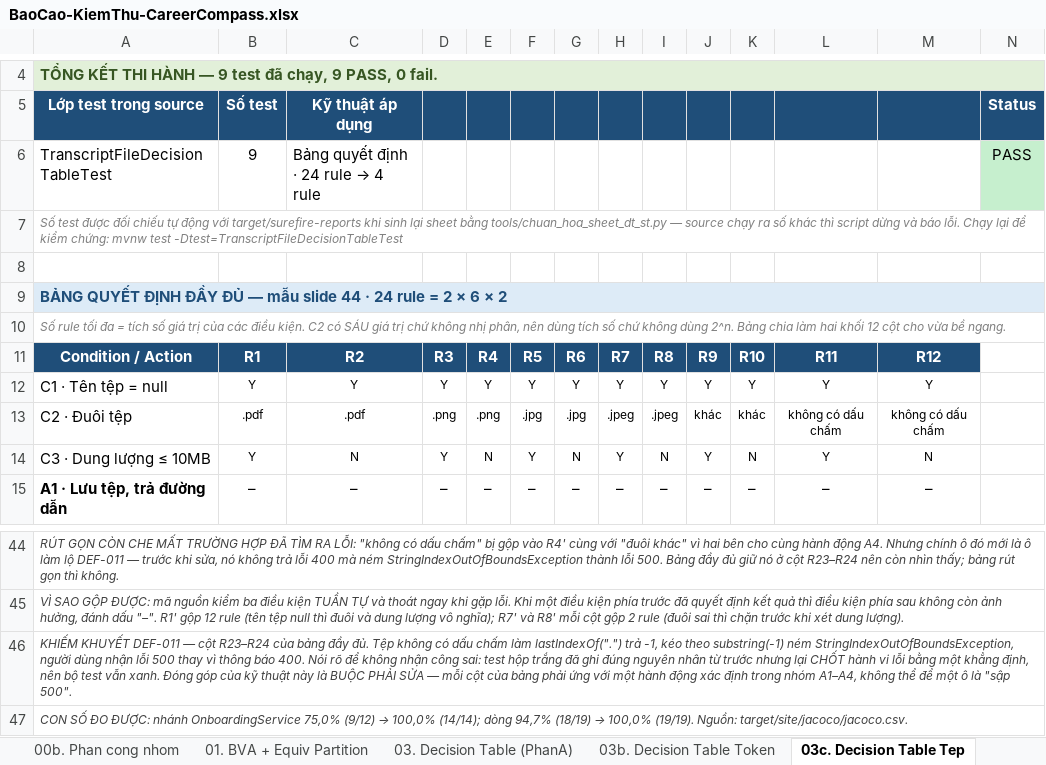
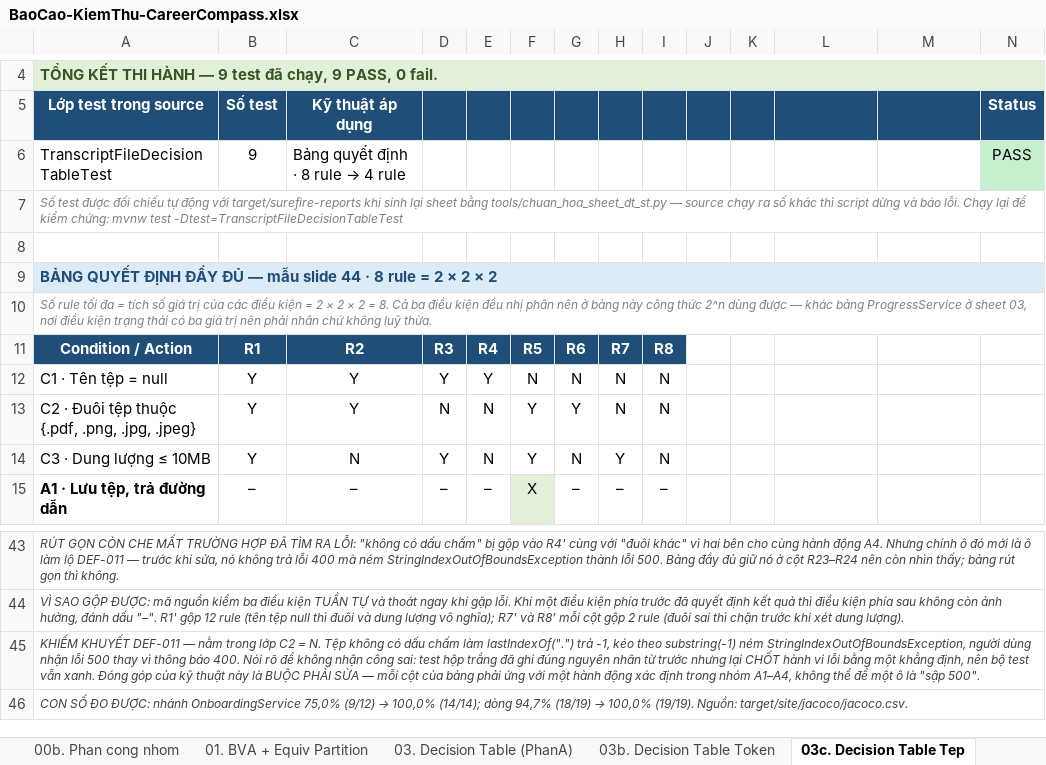
Before and after one commit to phatdayne2005/careercompass, an Excel workbook: BaoCao-KiemThu-CareerCompass.xlsx, sheet 03c. Decision Table Tep, drawn as a sheet; only a part is shown, gaps mark what is left out; values as stored, in another font and other column widths than the file's, no borders; removed rows and columns are numbered as before the commit, all else as after; the diff covers the shown part only; the diff names each change by its address in the sheet, - before the commit and + after, or states it on an @@ line.

Commit message:
docs: sua C2 cua bang quyet dinh tep thanh dieu kien nhi phan, 24 -> 8 rule
Ban truoc tu mau thuan: cot Ghi chu ghi "C2 co 6 gia tri" va bang day du liet ke
24 rule, nhung bang rut gon lai coi C2 la nhi phan (hop le / khong hop le).
Khong the vua sau vua hai.

Xet cho cung C2 DUNG LA nhi phan. Dac ta noi "Chi chap nhan file PDF, PNG hoac
JPG" — bon duoi do KHONG duoc phan biet voi nhau, cung mot hanh dong. Dieu kien
that la "duoi co thuoc tap chap nhan khong", Y/N.

  Bang day du:  2 x 2 x 2 = 8 rule   (truoc: 24, sai)
  Bang rut gon: 4 rule                (giu nguyen, gio da nhat quan voi bang tren)

Ca ba dieu kien deu nhi phan nen o bang nay cong thuc 2^n dung duoc — khac bang
ProgressService o sheet 03 noi dieu kien trang thai co ba gia tri.

THEM BANG "GIA TRI DAI DIEN CHO TUNG LOP" de tra loi cau hoi tiep theo: 4 rule
thi sao lai co 8 test. Vi bang quyet dinh dung o muc LOP; viec chon gia tri nao
dai dien cho moi lop la viec cua phan hoach lop tuong duong va bao phu nhanh:

  C2 = Y : 4 test (.pdf .png .jpg .jpeg) — ma nguon so sanh tung duoi bang mot
           chuoi &&, bon nhanh rieng, bao cao bao phu da chi dich danh ba nhanh
           chua ai cham toi
  C2 = N : 2 test (.exe, ten khong co dau cham) — TRUOC KHI SUA hai gia tri nay
           cho hai ket qua khac nhau: .exe tra loi 400 dung dac ta, con ten khong
           co dau cham nem StringIndexOutOfBoundsException thanh loi 500, chinh
           la DEF-011. Sau khi sua moi that su cung mot lop.

399 test, 0 that bai.

```diff
--- a/BaoCao-KiemThu-CareerCompass.xlsx (sheet 03c. Decision Table Tep)
+++ b/BaoCao-KiemThu-CareerCompass.xlsx (sheet 03c. Decision Table Tep)
@@ C6 (Kỹ thuật áp dụng): Bảng quyết định · 24 rule → 4 rule → Bảng quyết định · 8 rule → 4 rule @@
-A9 (Lớp test trong source): …44 · 24 rule = 2 × 6 × 2
+A9 (Lớp test trong source): …44 · 8 rule = 2 × 2 × 2
-A10 (Lớp test trong source): …các điều kiện. C2 có SÁU giá trị chứ không nhị phân, nên dùng tích số chứ không dùng 2^n. Bảng chia làm hai khối 12 cột cho vừa bề ngang.
+A10 (Lớp test trong source): …các điều kiện = 2 × 2 × 2 = 8. Cả ba điều kiện đều nhị phân nên ở bảng này công thức 2^n dùng được — khác bảng ProgressService ở sheet 03, nơi điều kiện trạng thái có ba giá trị nên phải nhân chứ không luỹ thừa.
-J11: R9
+J11: (empty)
-J11:M11 fill: #1F4E79
+J11:M11 fill: none
-K11: R10
+K11: (empty)
-L11: R11
+L11: (empty)
-M11: R12
+M11: (empty)
@@ B12:I12 text size: larger @@
-F12: Y
+F12: N
-G12: Y
+G12: N
-H12: Y
+H12: N
-I12: Y
+I12: N
-J12: Y
+J12: (empty)
-K12: Y
+K12: (empty)
-L12: Y
+L12: (empty)
-M12: Y
+M12: (empty)
-row 13: C2 · Đuôi tệp | .pdf | .pdf | .png | .png | .jpg | .jpg | .jpeg | .jpeg | khác | khác | không có dấu chấm | không có dấu chấm
+row 13: C2 · Đuôi tệp thuộc {.pdf, .png, .jpg, .jpeg} | Y | Y | N | N | Y | Y | N | N
@@ B14:I14 text size: larger @@
-J14: Y
+J14: (empty)
-K14: N
+K14: (empty)
-L14: Y
+L14: (empty)
-M14: N
+M14: (empty)
-F15: –
+F15: X
-F15 fill: none
+F15 fill: #E2F0D9
-J15: –
+J15: (empty)
-K15: –
+K15: (empty)
-L15: –
+L15: (empty)
-M15: –
+M15: (empty)
-A45 (Lớp test trong source): …DEF-011 — cột R23–R24 của bảng đầy đủ. Tệp không…
+A45 (Lớp test trong source): …DEF-011 — nằm trong lớp C2 = N. Tệp không…
```
Also changed, not shown: 9 added rows, 10 removed rows, 24 edited cells and cell formats elsewhere in this sheet, 1 other file.
